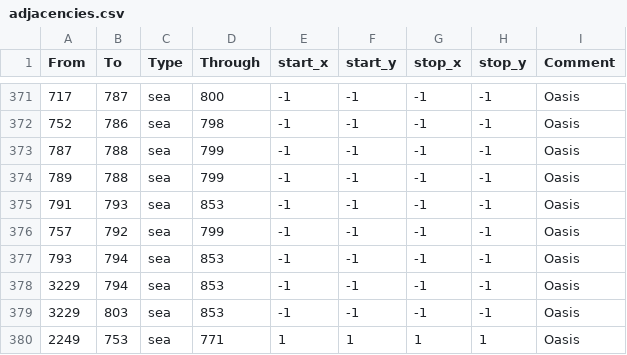
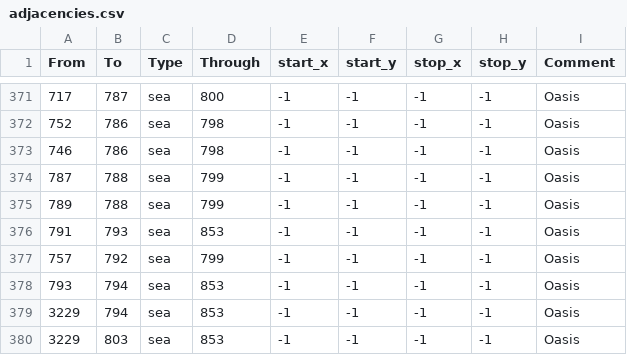
Before and after one commit to KArantukki/ImperiumUniversalis-2.0, a CSV file: map/adjacencies.csv, drawn as a sheet; only a part is shown, gaps mark what is left out; the shorter side is filled out with more unchanged rows; the diff names each change by its address in the sheet, - before the commit and + after, or states it on an @@ line.

```diff
--- a/map/adjacencies.csv
+++ b/map/adjacencies.csv
+row 373: 746 | 786 | sea | 798 | -1 | -1 | -1 | -1 | Oasis
```
Also changed, not shown: 38 other files.
